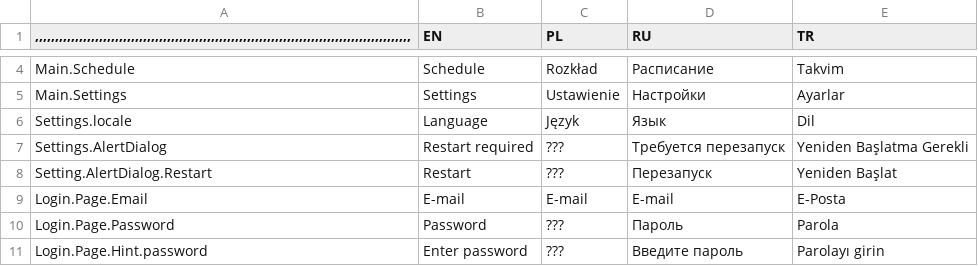
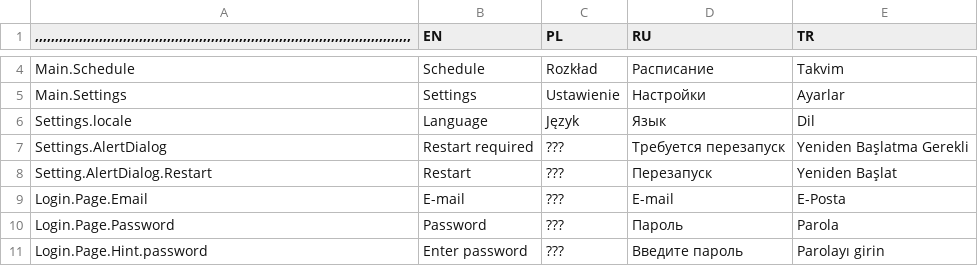
Before and after one commit to limtis0/mobileCDV-flutter, a CSV file: assets/locale/locale.csv, drawn as a sheet; only a part is shown, gaps mark what is left out; the diff covers the shown part only.

```diff
--- a/assets/locale/locale.csv
+++ b/assets/locale/locale.csv
@@ -8,3 +8,3 @@ Settings.AlertDialog,Restart required,???,Требуется перезапус
 Setting.AlertDialog.Restart,Restart,???,Перезапуск,Yeniden Başlat
-Login.Page.Email,E-mail,E-mail,E-mail,E-Posta
+Login.Page.Email,E-mail,???,E-mail,E-Posta
 Login.Page.Password,Password,???,Пароль,Parola
```
Also changed, not shown: 18 added rows, 1 removed row and 6 edited cells elsewhere in this file, 5 other files.
